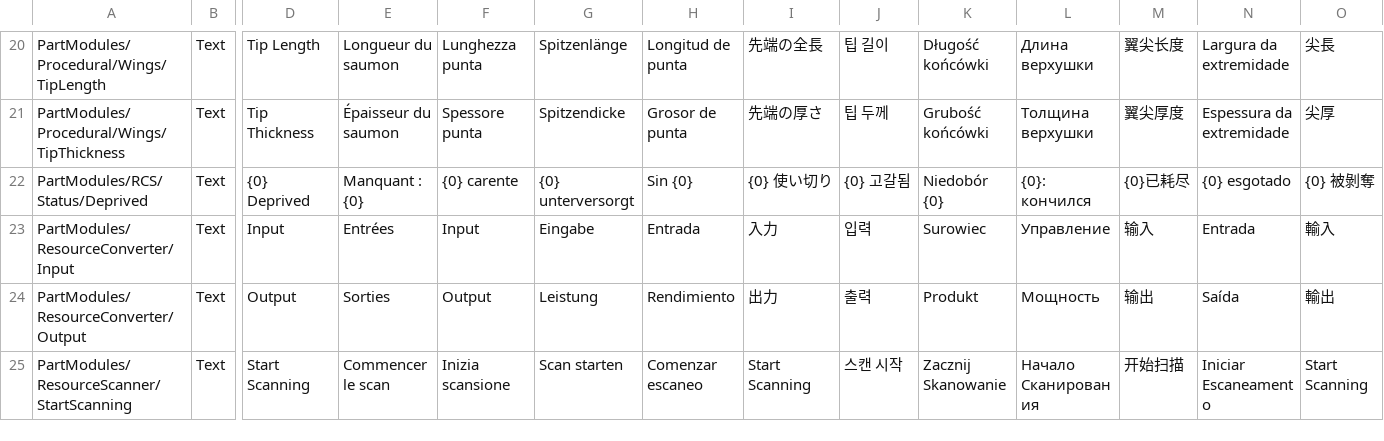
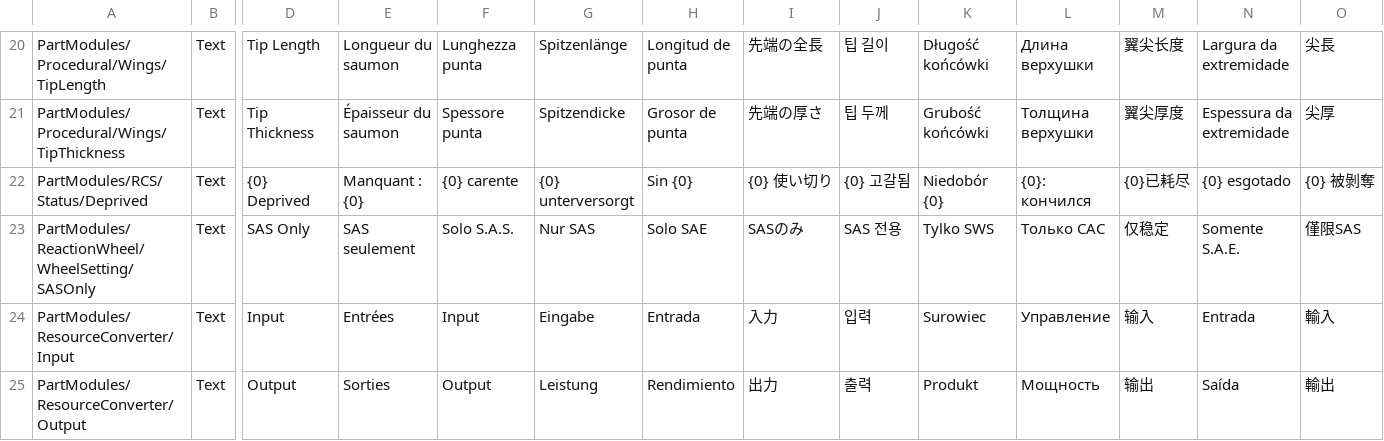
Before and after one commit to KSP2Redux/Content, a CSV file: localizations/partmodules_loc.csv, drawn as a sheet; only a part is shown, gaps mark what is left out; the shorter side is filled out with more unchanged rows; rows hold the shown columns only; the diff names each change by its address in the sheet, - before the commit and + after, or states it on an @@ line.

```diff
--- a/localizations/partmodules_loc.csv
+++ b/localizations/partmodules_loc.csv
+row 23: PartModules/ReactionWheel/WheelSetting/SASOnly | Text | SAS Only | SAS seulement | Solo S.A.S. | Nur SAS | Solo SAE | SASのみ | SAS 전용 | Tylko SWS | Только САС | 仅稳定 | Somente S.A.E. | 僅限SAS
```
Also changed, not shown: localizations/experiments_loc.csv, localizations/missions_loc.csv, 5 other files.
